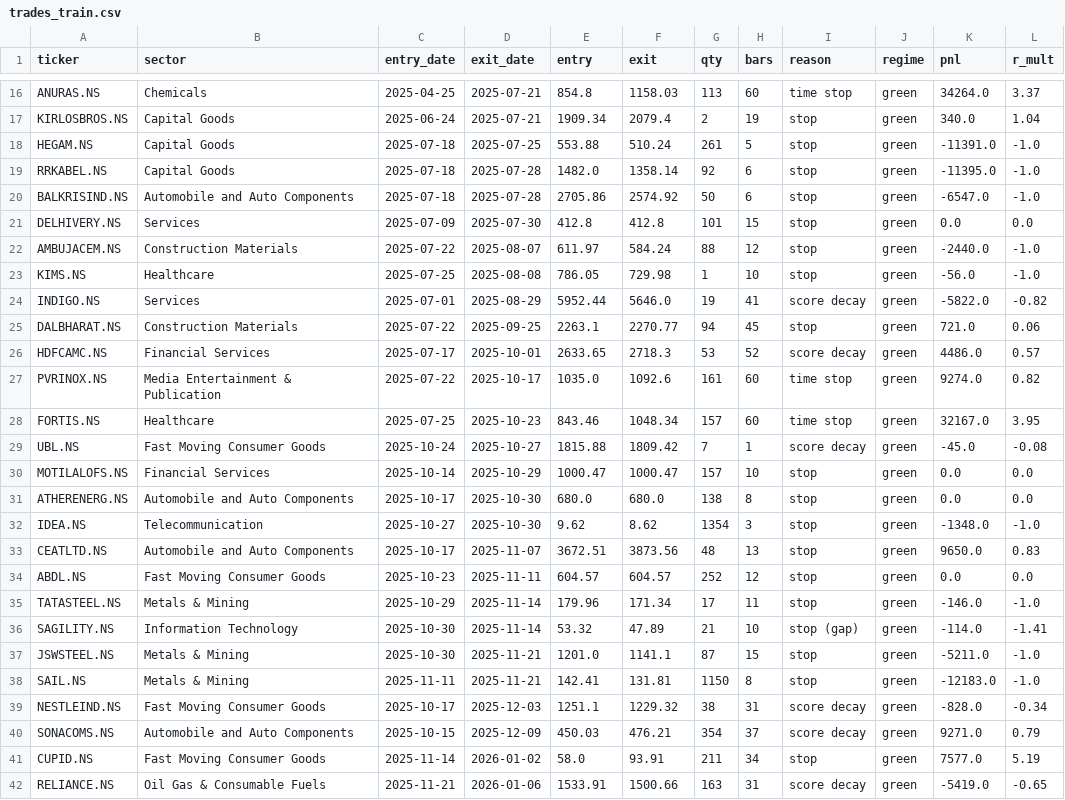
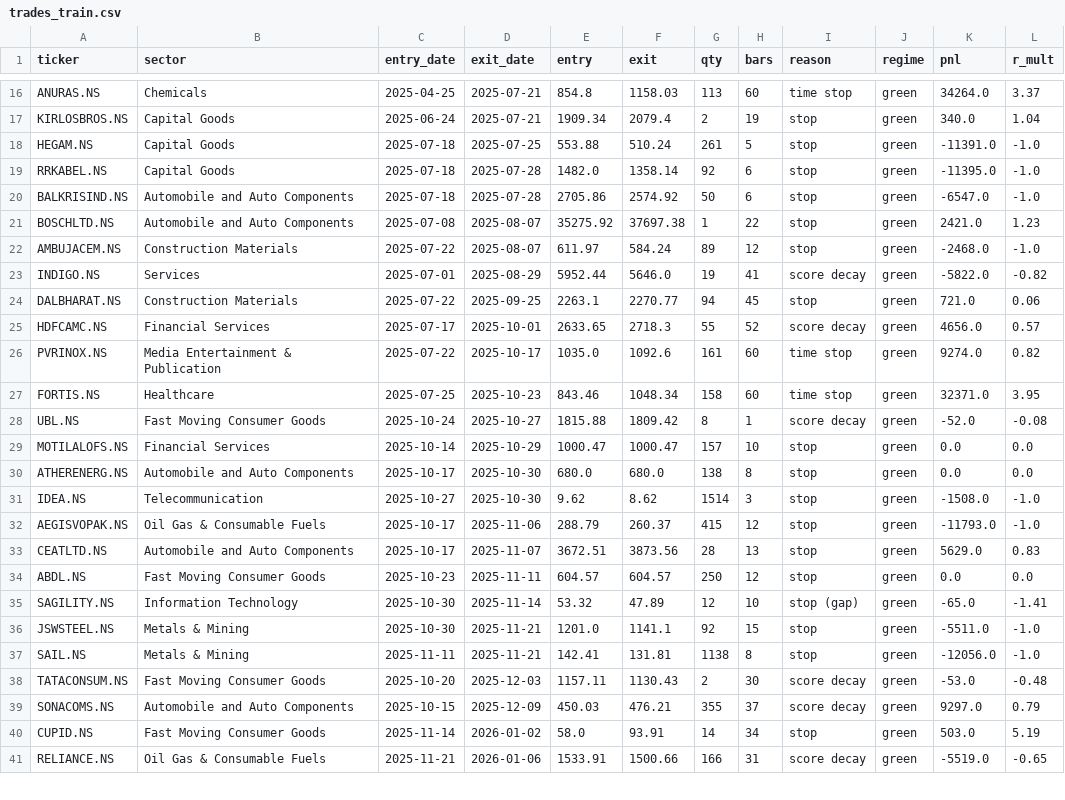
Before and after one commit to aryachirag02/swing-desk, a CSV file: trades_train.csv, drawn as a sheet; only a part is shown, gaps mark what is left out; the diff covers the shown part only.

```diff
--- a/trades_train.csv
+++ b/trades_train.csv
@@ -20,23 +20,22 @@ RRKABEL.NS,Capital Goods,2025-07-18,2025-07-28,1482.0,1358.14,92,6,stop,green,-1
 BALKRISIND.NS,Automobile and Auto Components,2025-07-18,2025-07-28,2705.86,2574.92,50,6,stop,green,-6547.0,-1.0
-DELHIVERY.NS,Services,2025-07-09,2025-07-30,412.8,412.8,101,15,stop,green,0.0,0.0
-AMBUJACEM.NS,Construction Materials,2025-07-22,2025-08-07,611.97,584.24,88,12,stop,green,-2440.0,-1.0
-KIMS.NS,Healthcare,2025-07-25,2025-08-08,786.05,729.98,1,10,stop,green,-56.0,-1.0
+BOSCHLTD.NS,Automobile and Auto Components,2025-07-08,2025-08-07,35275.92,37697.38,1,22,stop,green,2421.0,1.23
+AMBUJACEM.NS,Construction Materials,2025-07-22,2025-08-07,611.97,584.24,89,12,stop,green,-2468.0,-1.0
 INDIGO.NS,Services,2025-07-01,2025-08-29,5952.44,5646.0,19,41,score decay,green,-5822.0,-0.82
 DALBHARAT.NS,Construction Materials,2025-07-22,2025-09-25,2263.1,2270.77,94,45,stop,green,721.0,0.06
-HDFCAMC.NS,Financial Services,2025-07-17,2025-10-01,2633.65,2718.3,53,52,score decay,green,4486.0,0.57
+HDFCAMC.NS,Financial Services,2025-07-17,2025-10-01,2633.65,2718.3,55,52,score decay,green,4656.0,0.57
 PVRINOX.NS,Media Entertainment & Publication,2025-07-22,2025-10-17,1035.0,1092.6,161,60,time stop,green,9274.0,0.82
-FORTIS.NS,Healthcare,2025-07-25,2025-10-23,843.46,1048.34,157,60,time stop,green,32167.0,3.95
-UBL.NS,Fast Moving Consumer Goods,2025-10-24,2025-10-27,1815.88,1809.42,7,1,score decay,green,-45.0,-0.08
+FORTIS.NS,Healthcare,2025-07-25,2025-10-23,843.46,1048.34,158,60,time stop,green,32371.0,3.95
+UBL.NS,Fast Moving Consumer Goods,2025-10-24,2025-10-27,1815.88,1809.42,8,1,score decay,green,-52.0,-0.08
 MOTILALOFS.NS,Financial Services,2025-10-14,2025-10-29,1000.47,1000.47,157,10,stop,green,0.0,0.0
 ATHERENERG.NS,Automobile and Auto Components,2025-10-17,2025-10-30,680.0,680.0,138,8,stop,green,0.0,0.0
-IDEA.NS,Telecommunication,2025-10-27,2025-10-30,9.62,8.62,1354,3,stop,green,-1348.0,-1.0
-CEATLTD.NS,Automobile and Auto Components,2025-10-17,2025-11-07,3672.51,3873.56,48,13,stop,green,9650.0,0.83
-ABDL.NS,Fast Moving Consumer Goods,2025-10-23,2025-11-11,604.57,604.57,252,12,stop,green,0.0,0.0
-TATASTEEL.NS,Metals & Mining,2025-10-29,2025-11-14,179.96,171.34,17,11,stop,green,-146.0,-1.0
-SAGILITY.NS,Information Technology,2025-10-30,2025-11-14,53.32,47.89,21,10,stop (gap),green,-114.0,-1.41
-JSWSTEEL.NS,Metals & Mining,2025-10-30,2025-11-21,1201.0,1141.1,87,15,stop,green,-5211.0,-1.0
-SAIL.NS,Metals & Mining,2025-11-11,2025-11-21,142.41,131.81,1150,8,stop,green,-12183.0,-1.0
-NESTLEIND.NS,Fast Moving Consumer Goods,2025-10-17,2025-12-03,1251.1,1229.32,38,31,score decay,green,-828.0,-0.34
-SONACOMS.NS,Automobile and Auto Components,2025-10-15,2025-12-09,450.03,476.21,354,37,score decay,green,9271.0,0.79
-CUPID.NS,Fast Moving Consumer Goods,2025-11-14,2026-01-02,58.0,93.91,211,34,stop,green,7577.0,5.19
-RELIANCE.NS,Oil Gas & Consumable Fuels,2025-11-21,2026-01-06,1533.91,1500.66,163,31,score decay,green,-5419.0,-0.65
+IDEA.NS,Telecommunication,2025-10-27,2025-10-30,9.62,8.62,1514,3,stop,green,-1508.0,-1.0
+AEGISVOPAK.NS,Oil Gas & Consumable Fuels,2025-10-17,2025-11-06,288.79,260.37,415,12,stop,green,-11793.0,-1.0
+CEATLTD.NS,Automobile and Auto Components,2025-10-17,2025-11-07,3672.51,3873.56,28,13,stop,green,5629.0,0.83
+ABDL.NS,Fast Moving Consumer Goods,2025-10-23,2025-11-11,604.57,604.57,250,12,stop,green,0.0,0.0
+SAGILITY.NS,Information Technology,2025-10-30,2025-11-14,53.32,47.89,12,10,stop (gap),green,-65.0,-1.41
+JSWSTEEL.NS,Metals & Mining,2025-10-30,2025-11-21,1201.0,1141.1,92,15,stop,green,-5511.0,-1.0
+SAIL.NS,Metals & Mining,2025-11-11,2025-11-21,142.41,131.81,1138,8,stop,green,-12056.0,-1.0
+TATACONSUM.NS,Fast Moving Consumer Goods,2025-10-20,2025-12-03,1157.11,1130.43,2,30,score decay,green,-53.0,-0.48
+SONACOMS.NS,Automobile and Auto Components,2025-10-15,2025-12-09,450.03,476.21,355,37,score decay,green,9297.0,0.79
+CUPID.NS,Fast Moving Consumer Goods,2025-11-14,2026-01-02,58.0,93.91,14,34,stop,green,503.0,5.19
+RELIANCE.NS,Oil Gas & Consumable Fuels,2025-11-21,2026-01-06,1533.91,1500.66,166,31,score decay,green,-5519.0,-0.65
```
Also changed, not shown: 2 added rows, 3 removed rows and 26 edited cells elsewhere in this file, 2 other files.
